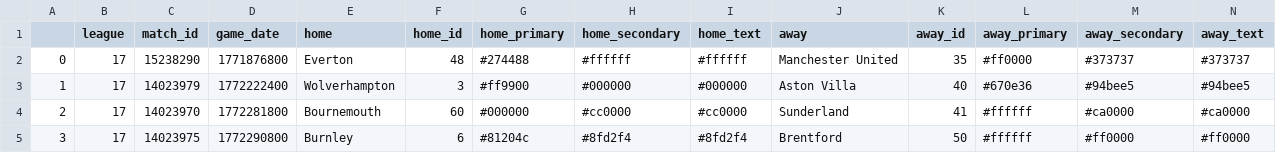
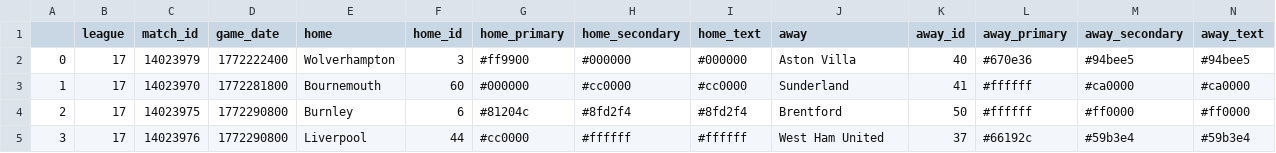
Before and after one commit to ajrb93/epl_analytics_app, a CSV file: data/Schedule.csv, drawn as a sheet; only a part is shown; the shorter side is filled out with more unchanged rows; removed rows and columns are numbered as before the commit, all else as after; rows hold the shown columns only; the diff names each change by its address in the sheet, - before the commit and + after, or states it on an @@ line.

```diff
--- a/data/Schedule.csv
+++ b/data/Schedule.csv
-row 2: 0 | 17 | 15238290 | 1771876800 | Everton | 48 | #274488 | #ffffff | #ffffff | Manchester United | 35 | #ff0000 | #373737 | #373737
@@ column A renumbered from row 2 down @@
```
Also changed, not shown: 11 other files.
